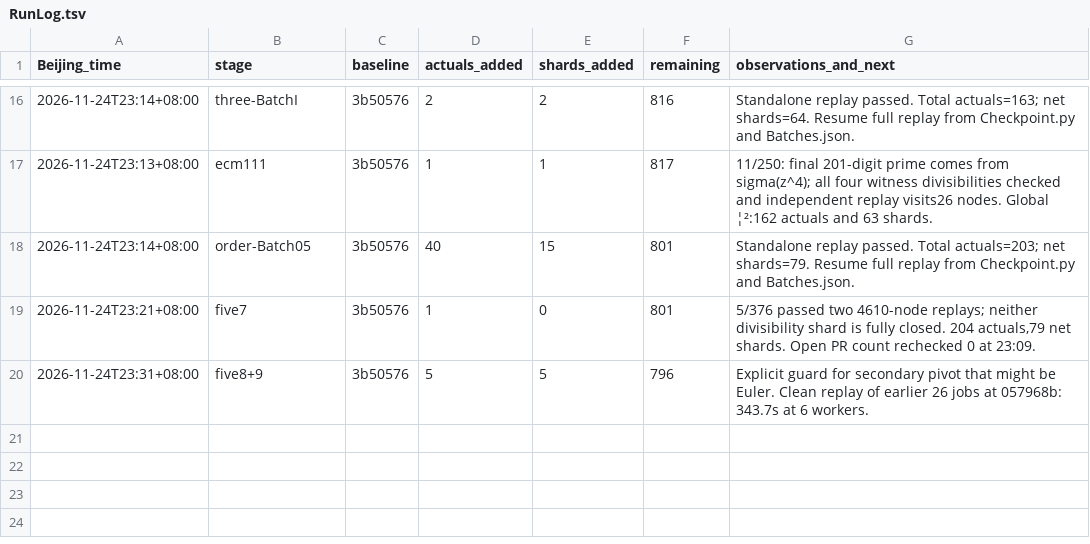
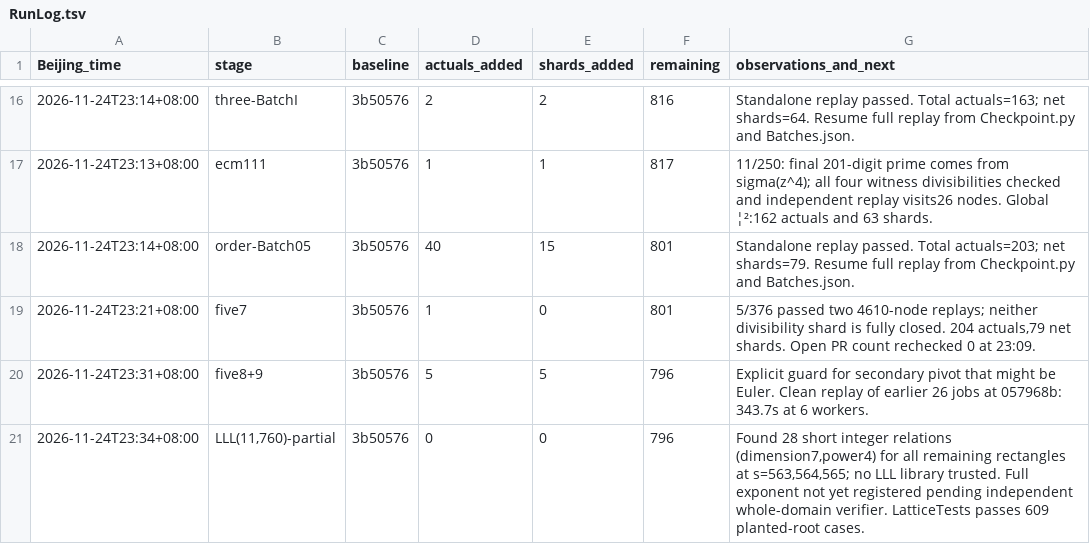
Before and after one commit to stormwhip/PerfectNumbers, a TSV file: Research/NightMerge/RunLog.tsv, drawn as a sheet; only a part is shown, gaps mark what is left out; the diff names each change by its address in the sheet, - before the commit and + after, or states it on an @@ line.

Commit message:
Preserve 28 independently checkable small-root interval witnesses, no closure assumed

```diff
--- a/Research/NightMerge/RunLog.tsv
+++ b/Research/NightMerge/RunLog.tsv
+row 21: 2026-11-24T23:34+08:00 | LLL(11,760)-partial | 3b50576 | 0 | 0 | 796 | Found 28 short integer relations (dimension7,power4) for all remaining rectangles at s=563,564,565; no LLL library trusted. Full exponent not yet registered pending independent whole-domain verifier. LatticeTests passes 609 planted-root cases.
```
Also changed, not shown: 3 other files.
